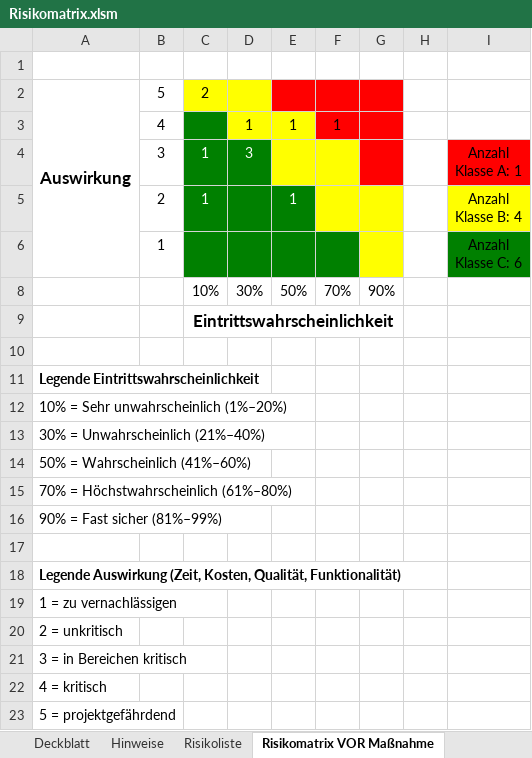
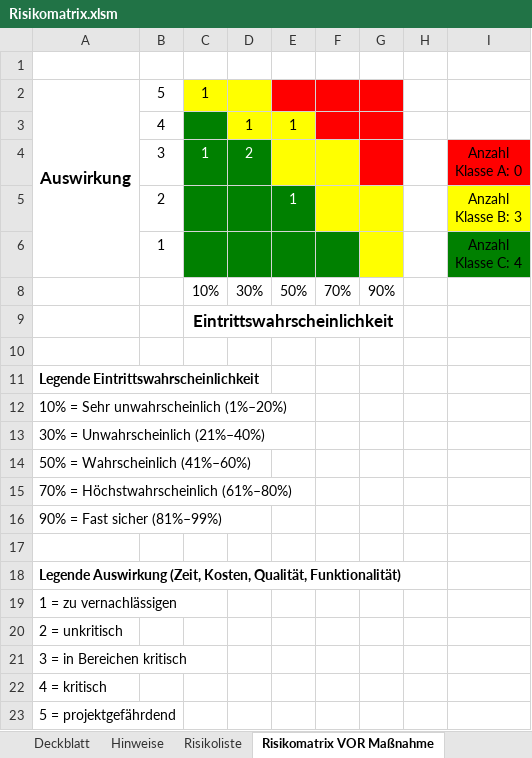
Before and after one commit to Ghostylace/M431-Projekt, an Excel workbook: Risikomatrix.xlsm, sheet Risikomatrix VOR Maßnahme, drawn as a sheet; values as stored, in another font and other column widths than the file's, no borders; ↵ is a line break in a cell; the diff names each change by its address in the sheet, - before the commit and + after, or states it on an @@ line.

```diff
--- a/Risikomatrix.xlsm (sheet Risikomatrix VOR Maßnahme)
+++ b/Risikomatrix.xlsm (sheet Risikomatrix VOR Maßnahme)
-C2: 2
+C2: 1
-F3: 1
+F3: (empty)
-D4: 3
+D4: 2
-I4: Anzahl ↵ Klasse A: 1
+I4: Anzahl ↵ Klasse A: 0
-C5: 1
+C5: (empty)
-I5: Anzahl ↵ Klasse B: 4
+I5: Anzahl ↵ Klasse B: 3
-I6: Anzahl ↵ Klasse C: 6
+I6: Anzahl ↵ Klasse C: 4
```
Also changed, not shown: sheet Risikoliste, hidden cells, charts or pictures.
